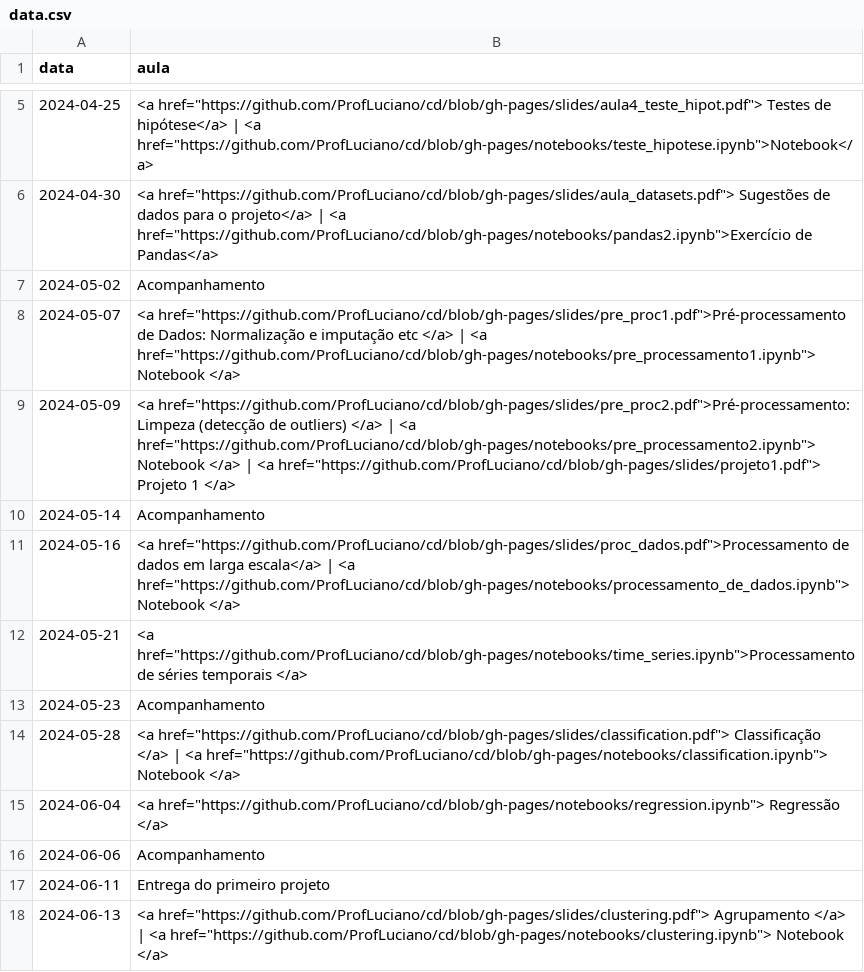
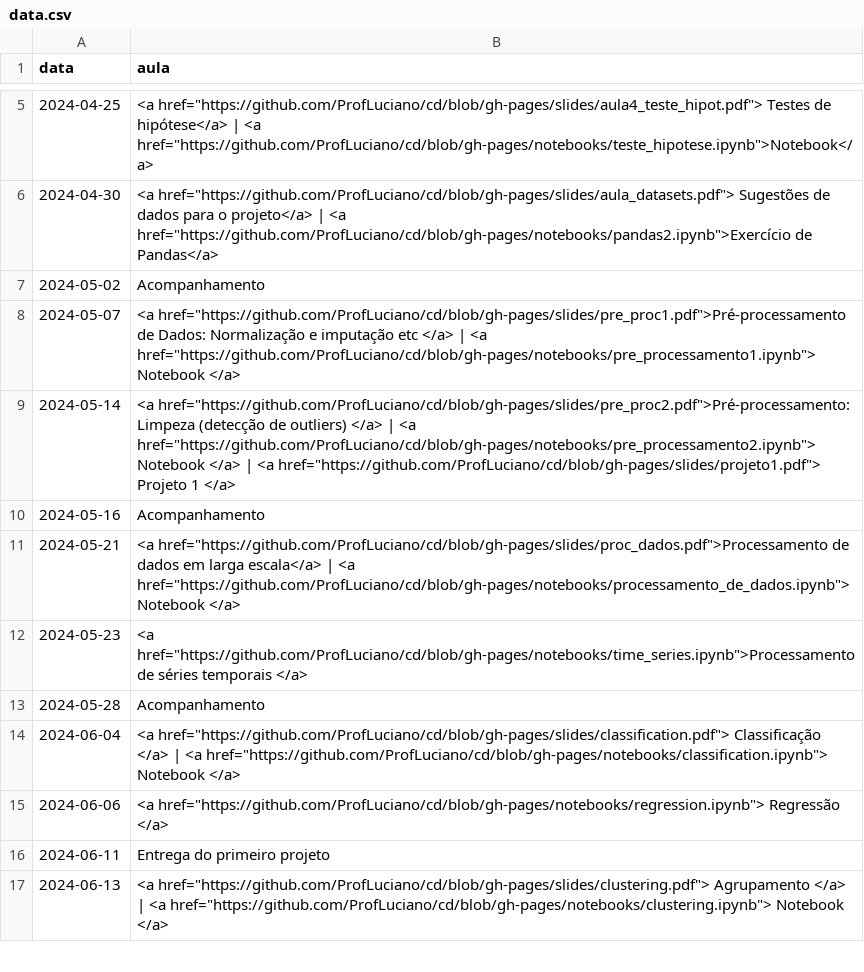
Before and after one commit to ProfLuciano/cd, a CSV file: pages/data.csv, drawn as a sheet; only a part is shown, gaps mark what is left out.

Commit message:
Update data.csv

```diff
--- a/pages/data.csv
+++ b/pages/data.csv
@@ -8,10 +8,9 @@ data,aula
 2024-05-07,<a href="https://github.com/ProfLuciano/cd/blob/gh-pages/slides/pre_proc1.pdf">Pré-processamento de Dados: Normalização e imputação etc </a> | <a href="https://github.com/ProfLuciano/cd/blob/gh-pages/notebooks/pre_processamento1.ipynb"> Notebook </a>
-2024-05-09,<a href="https://github.com/ProfLuciano/cd/blob/gh-pages/slides/pre_proc2.pdf">Pré-processamento: Limpeza (detecção de outliers) </a> | <a href="https://github.com/ProfLuciano/cd/blob/gh-pages/notebooks/pre_processamento2.ipynb"> Notebook </a> | <a href="https://github.com/ProfLuciano/cd/blob/gh-pages/slides/projeto1.pdf"> Projeto 1 </a>
-2024-05-14, Acompanhamento
-2024-05-16,<a href="https://github.com/ProfLuciano/cd/blob/gh-pages/slides/proc_dados.pdf">Processamento de dados em larga escala</a> | <a href="https://github.com/ProfLuciano/cd/blob/gh-pages/notebooks/processamento_de_dados.ipynb"> Notebook </a>
-2024-05-21,<a href="https://github.com/ProfLuciano/cd/blob/gh-pages/notebooks/time_series.ipynb">Processamento de séries temporais </a>
-2024-05-23, Acompanhamento
-2024-05-28,<a href="https://github.com/ProfLuciano/cd/blob/gh-pages/slides/classification.pdf"> Classificação  </a> |  <a href="https://github.com/ProfLuciano/cd/blob/gh-pages/notebooks/classification.ipynb">  Notebook </a>
-2024-06-04,<a href="https://github.com/ProfLuciano/cd/blob/gh-pages/notebooks/regression.ipynb"> Regressão </a>
-2024-06-06, Acompanhamento
+2024-05-14, <a href="https://github.com/ProfLuciano/cd/blob/gh-pages/slides/pre_proc2.pdf">Pré-processamento: Limpeza (detecção de outliers) </a> | <a href="https://github.com/ProfLuciano/cd/blob/gh-pages/notebooks/pre_processamento2.ipynb"> Notebook </a> | <a href="https://github.com/ProfLuciano/cd/blob/gh-pages/slides/projeto1.pdf"> Projeto 1 </a>
+2024-05-16, Acompanhamento
+2024-05-21,<a href="https://github.com/ProfLuciano/cd/blob/gh-pages/slides/proc_dados.pdf">Processamento de dados em larga escala</a> | <a href="https://github.com/ProfLuciano/cd/blob/gh-pages/notebooks/processamento_de_dados.ipynb"> Notebook </a>
+2024-05-23,<a href="https://github.com/ProfLuciano/cd/blob/gh-pages/notebooks/time_series.ipynb">Processamento de séries temporais </a>
+2024-05-28, Acompanhamento
+2024-06-04,<a href="https://github.com/ProfLuciano/cd/blob/gh-pages/slides/classification.pdf"> Classificação  </a> |  <a href="https://github.com/ProfLuciano/cd/blob/gh-pages/notebooks/classification.ipynb">  Notebook </a>
+2024-06-06,<a href="https://github.com/ProfLuciano/cd/blob/gh-pages/notebooks/regression.ipynb"> Regressão </a>
 2024-06-11, Entrega do primeiro projeto
```
